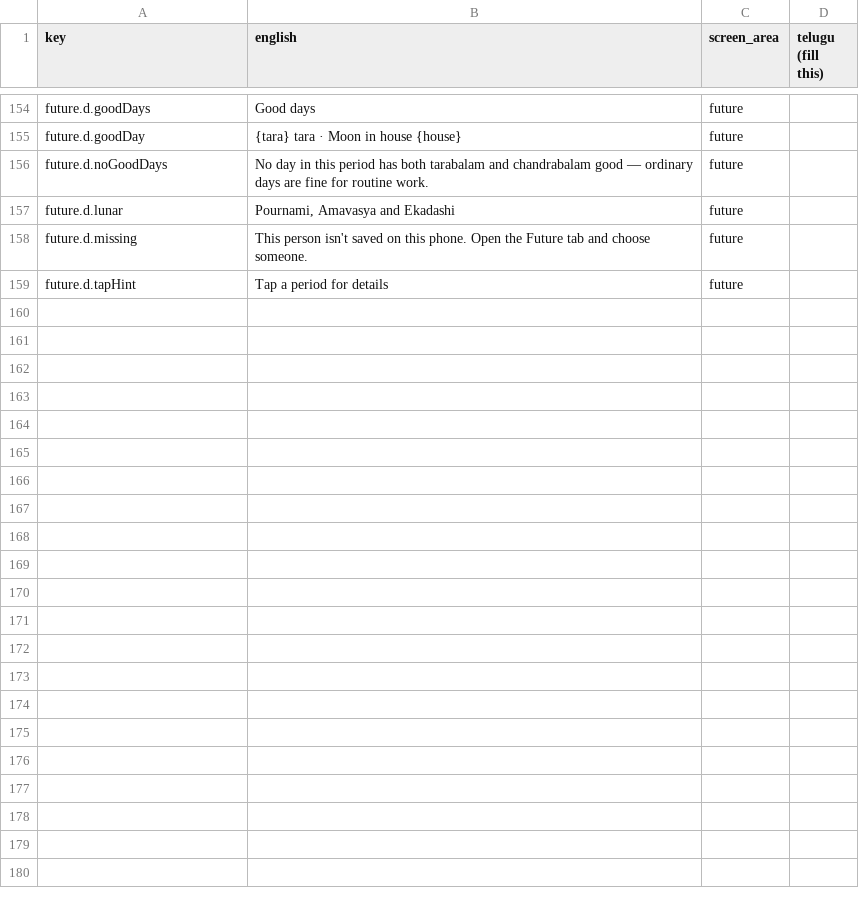
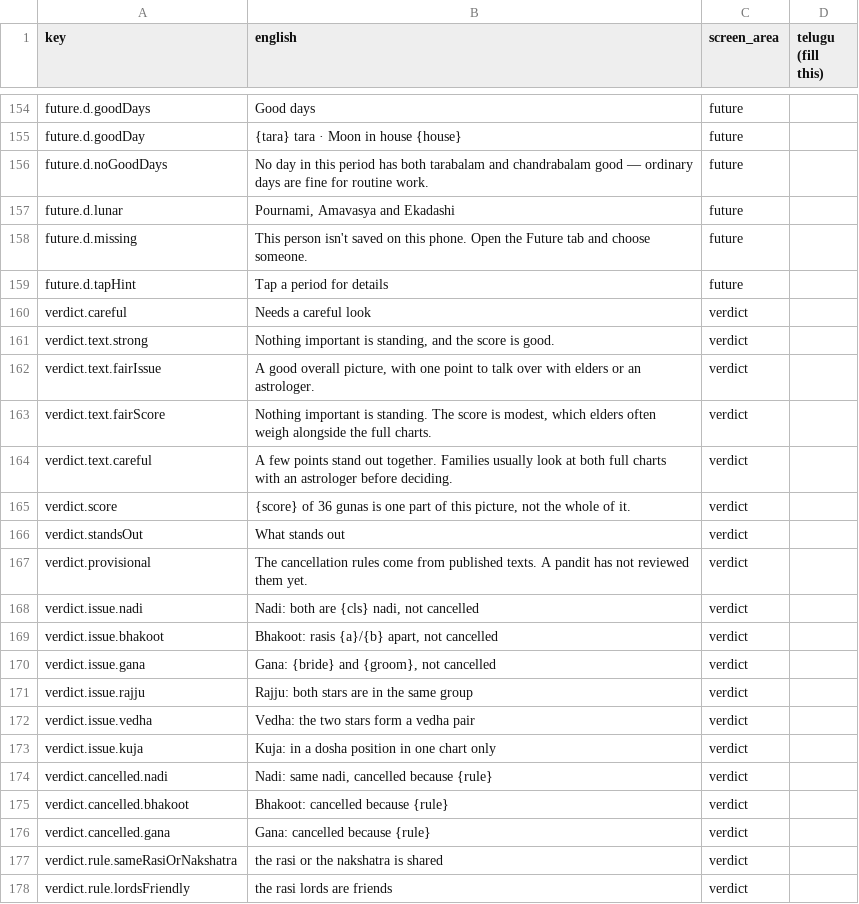
Before and after one commit to Din8shh/AstroZ, a CSV file: docs/inputs/telugu-content.csv, drawn as a sheet; only a part is shown, gaps mark what is left out; the diff covers the shown part only; the diff names each change by its address in the sheet, - before the commit and + after, or states it on an @@ line.

```diff
--- a/docs/inputs/telugu-content.csv
+++ b/docs/inputs/telugu-content.csv
+row 160: verdict.careful | Needs a careful look | verdict
+row 161: verdict.text.strong | Nothing important is standing, and the score is good. | verdict
+row 162: verdict.text.fairIssue | A good overall picture, with one point to talk over with elders or an astrologer. | verdict
+row 163: verdict.text.fairScore | Nothing important is standing. The score is modest, which elders often weigh alongside the full charts. | verdict
+row 164: verdict.text.careful | A few points stand out together. Families usually look at both full charts with an astrologer before deciding. | verdict
+row 165: verdict.score | {score} of 36 gunas is one part of this picture, not the whole of it. | verdict
+row 166: verdict.standsOut | What stands out | verdict
+row 167: verdict.provisional | The cancellation rules come from published texts. A pandit has not reviewed them yet. | verdict
+row 168: verdict.issue.nadi | Nadi: both are {cls} nadi, not cancelled | verdict
+row 169: verdict.issue.bhakoot | Bhakoot: rasis {a}/{b} apart, not cancelled | verdict
+row 170: verdict.issue.gana | Gana: {bride} and {groom}, not cancelled | verdict
+row 171: verdict.issue.rajju | Rajju: both stars are in the same group | verdict
+row 172: verdict.issue.vedha | Vedha: the two stars form a vedha pair | verdict
+row 173: verdict.issue.kuja | Kuja: in a dosha position in one chart only | verdict
+row 174: verdict.cancelled.nadi | Nadi: same nadi, cancelled because {rule} | verdict
+row 175: verdict.cancelled.bhakoot | Bhakoot: cancelled because {rule} | verdict
+row 176: verdict.cancelled.gana | Gana: cancelled because {rule} | verdict
+row 177: verdict.rule.sameRasiOrNakshatra | the rasi or the nakshatra is shared | verdict
+row 178: verdict.rule.lordsFriendly | the rasi lords are friends | verdict
```
Also changed, not shown: 26 added rows elsewhere in this file, 15 other files.
